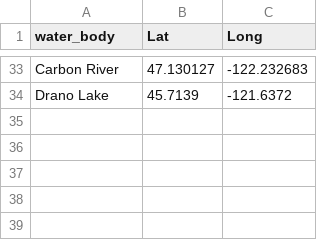
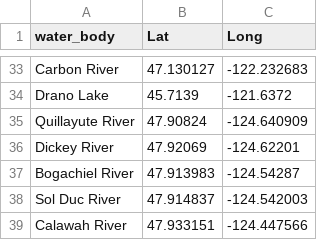
Before and after one commit to wdfw-fp/CreelScheduleGenerator, a CSV file: luts/lut_waterbody_lat_long_master.csv, drawn as a sheet; only a part is shown, gaps mark what is left out.

```diff
--- a/luts/lut_waterbody_lat_long_master.csv
+++ b/luts/lut_waterbody_lat_long_master.csv
@@ -34 +34,6 @@ Carbon River,47.130127,-122.232683
 Drano Lake,45.7139,-121.6372
+Quillayute River,47.90824,-124.640909
+Dickey River,47.92069,-124.62201
+Bogachiel River,47.913983,-124.54287
+Sol Duc River,47.914837,-124.542003
+Calawah River,47.933151,-124.447566
```
Also changed, not shown: luts/lut_waterbody_locations_master.csv.
